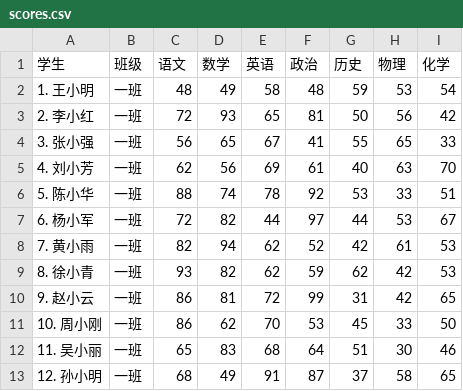
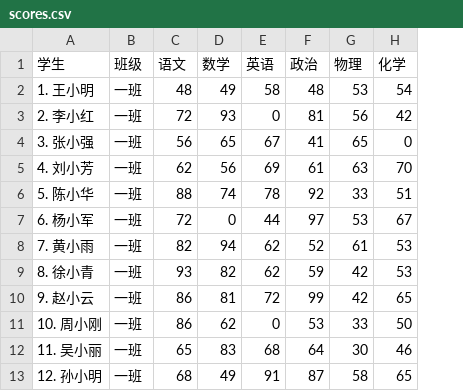
Before and after one commit to HarveyHuBJ/pyscores, a CSV file: V2-UI/data/初三年级/scores.csv, drawn as a sheet; only a part is shown; removed rows and columns are numbered as before the commit, all else as after; the diff names each change by its address in the sheet, - before the commit and + after, or states it on an @@ line.

```diff
--- a/V2-UI/data/初三年级/scores.csv
+++ b/V2-UI/data/初三年级/scores.csv
-column G (历史), rows 2-13: 59 | 50 | 55 | 40 | 53 | 44 | 42 | 62 | 31 | 45 | 51 | 37
-E3 (英语): 65
+E3 (英语): 0
-H4 (化学): 33
+H4 (化学): 0
-D7 (数学): 82
+D7 (数学): 0
-E11 (英语): 70
+E11 (英语): 0
```
Also changed, not shown: 7 other files.
